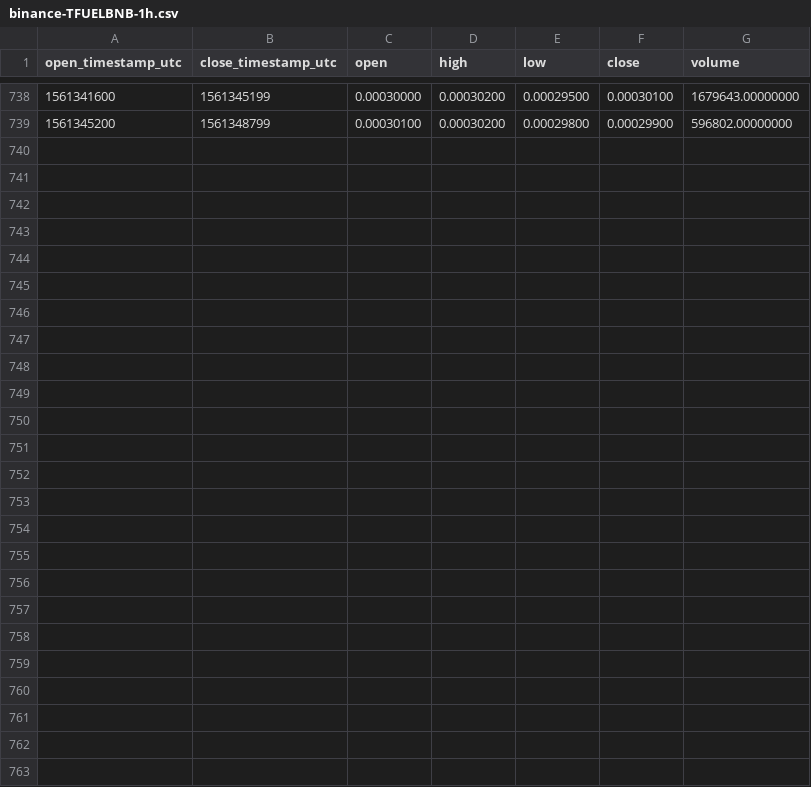
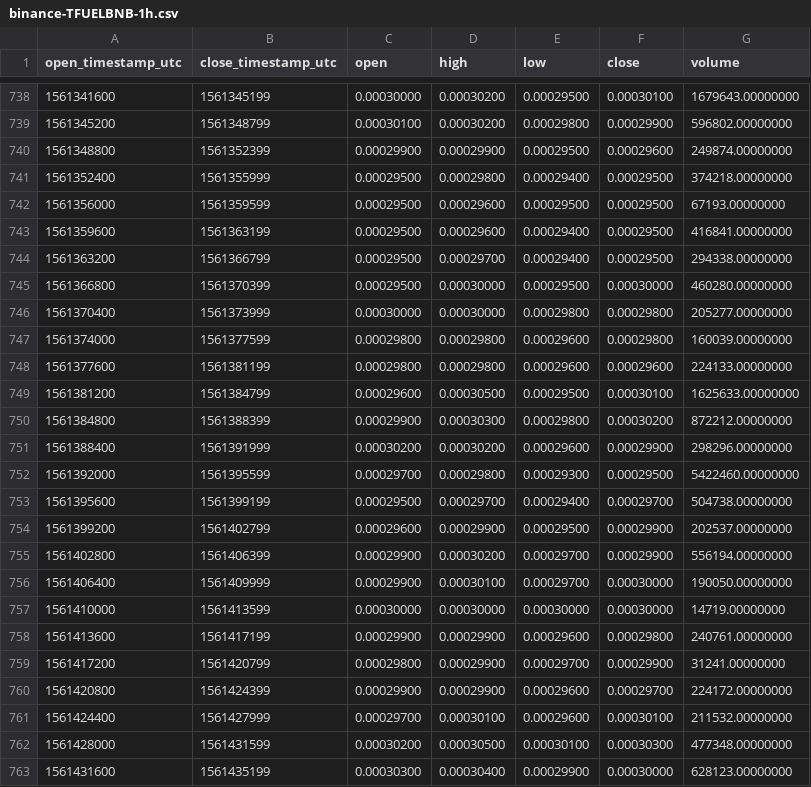
Before and after one commit to cryptobigbro/binance-TFUELBNB, a CSV file: binance-TFUELBNB-1h.csv, drawn as a sheet; only a part is shown, gaps mark what is left out; the diff names each change by its address in the sheet, - before the commit and + after, or states it on an @@ line.

Commit message:
Update OHLCV data.

```diff
--- a/binance-TFUELBNB-1h.csv
+++ b/binance-TFUELBNB-1h.csv
+row 740: 1561348800 | 1561352399 | 0.00029900 | 0.00029900 | 0.00029500 | 0.00029600 | 249874.00000000
+row 741: 1561352400 | 1561355999 | 0.00029500 | 0.00029800 | 0.00029400 | 0.00029500 | 374218.00000000
+row 742: 1561356000 | 1561359599 | 0.00029500 | 0.00029600 | 0.00029500 | 0.00029500 | 67193.00000000
+row 743: 1561359600 | 1561363199 | 0.00029500 | 0.00029600 | 0.00029400 | 0.00029500 | 416841.00000000
+row 744: 1561363200 | 1561366799 | 0.00029500 | 0.00029700 | 0.00029400 | 0.00029500 | 294338.00000000
+row 745: 1561366800 | 1561370399 | 0.00029500 | 0.00030000 | 0.00029500 | 0.00030000 | 460280.00000000
+row 746: 1561370400 | 1561373999 | 0.00030000 | 0.00030000 | 0.00029800 | 0.00029800 | 205277.00000000
+row 747: 1561374000 | 1561377599 | 0.00029800 | 0.00029800 | 0.00029600 | 0.00029800 | 160039.00000000
+row 748: 1561377600 | 1561381199 | 0.00029800 | 0.00029800 | 0.00029600 | 0.00029600 | 224133.00000000
+row 749: 1561381200 | 1561384799 | 0.00029600 | 0.00030500 | 0.00029500 | 0.00030100 | 1625633.00000000
+row 750: 1561384800 | 1561388399 | 0.00029900 | 0.00030300 | 0.00029800 | 0.00030200 | 872212.00000000
+row 751: 1561388400 | 1561391999 | 0.00030200 | 0.00030200 | 0.00029600 | 0.00029900 | 298296.00000000
+row 752: 1561392000 | 1561395599 | 0.00029700 | 0.00029800 | 0.00029300 | 0.00029500 | 5422460.00000000
+row 753: 1561395600 | 1561399199 | 0.00029500 | 0.00029700 | 0.00029400 | 0.00029700 | 504738.00000000
+row 754: 1561399200 | 1561402799 | 0.00029600 | 0.00029900 | 0.00029500 | 0.00029900 | 202537.00000000
+row 755: 1561402800 | 1561406399 | 0.00029900 | 0.00030200 | 0.00029700 | 0.00029900 | 556194.00000000
+row 756: 1561406400 | 1561409999 | 0.00029900 | 0.00030100 | 0.00029700 | 0.00030000 | 190050.00000000
+row 757: 1561410000 | 1561413599 | 0.00030000 | 0.00030000 | 0.00030000 | 0.00030000 | 14719.00000000
+row 758: 1561413600 | 1561417199 | 0.00029900 | 0.00029900 | 0.00029600 | 0.00029800 | 240761.00000000
+row 759: 1561417200 | 1561420799 | 0.00029800 | 0.00029900 | 0.00029700 | 0.00029900 | 31241.00000000
+row 760: 1561420800 | 1561424399 | 0.00029900 | 0.00029900 | 0.00029600 | 0.00029700 | 224172.00000000
+row 761: 1561424400 | 1561427999 | 0.00029700 | 0.00030100 | 0.00029600 | 0.00030100 | 211532.00000000
+row 762: 1561428000 | 1561431599 | 0.00030200 | 0.00030500 | 0.00030100 | 0.00030300 | 477348.00000000
+row 763: 1561431600 | 1561435199 | 0.00030300 | 0.00030400 | 0.00029900 | 0.00030000 | 628123.00000000
```
Also changed, not shown: binance-TFUELBNB-1d.csv, 1 other file.
